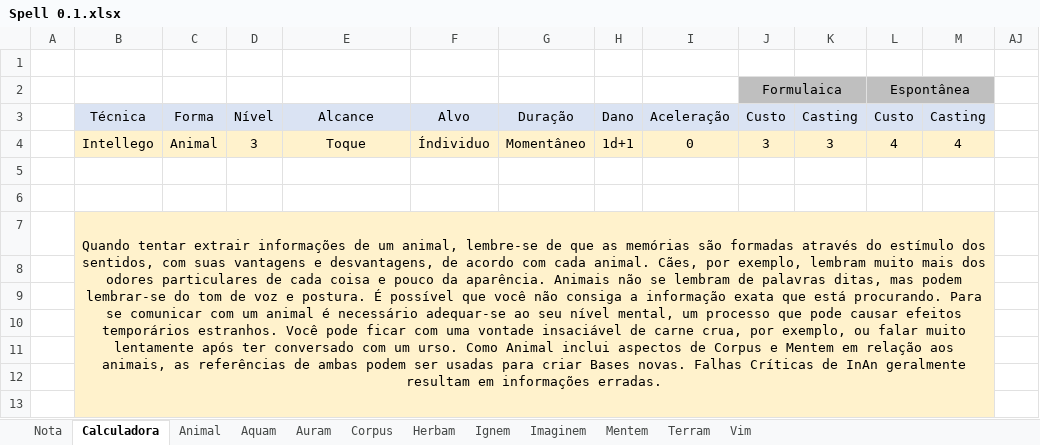
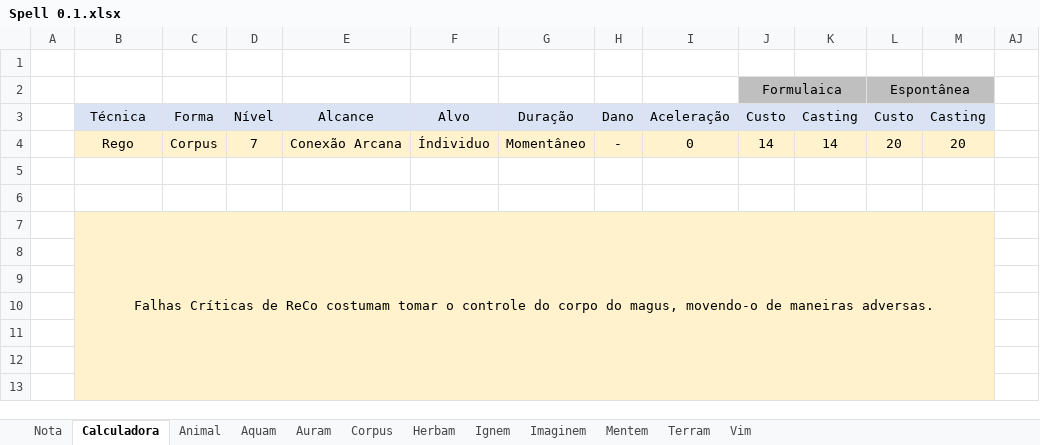
Before and after one commit to Boifuba/Ars-Magica, an Excel workbook: Tabelas/Calculadora de Magia/Spell 0.1.xlsx, sheet Calculadora, drawn as a sheet; only a part is shown; values as stored, in another font and other column widths than the file's, no borders; removed rows and columns are numbered as before the commit, all else as after; rows hold the shown columns only; the diff names each change by its address in the sheet, - before the commit and + after, or states it on an @@ line.

```diff
--- a/Tabelas/Calculadora de Magia/Spell 0.1.xlsx (sheet Calculadora)
+++ b/Tabelas/Calculadora de Magia/Spell 0.1.xlsx (sheet Calculadora)
-row 4:  | Intellego | Animal | 3 | Toque | Índividuo | Momentâneo | 1d+1 | 0 | 3 | 3 | 4 | 4
-row 5:  |  |  |  |  |  |  |  |  | 13 |  | 13
-row 6:  | 2 |  | 1.9 | 4 |  | 0 | 1 | 0
+row 4:  | Rego | Corpus | 7 | Conexão Arcana | Índividuo | Momentâneo | - | 0 | 14 | 14 | 20 | 20
+row 5:  |  |  |  |  |  |  |  |  | 65 |  | 65
+row 6:  | 5 |  | 3.1 | 16 |  | 0 | 0 | 0
-B7: Quando tentar extrair informações de um animal, lembre-se de que as memórias são formadas através do estímulo dos sentidos, com suas vantagens e desvantagens, de acordo com cada animal. Cães, por exemplo, lembram muito mais dos odores particulares de cada coisa e pouco da aparência. Animais não se lembram de palavras ditas, mas podem lembrar-se do tom de voz e postura. É possível que você não consiga a informação exata que está procurando. Para se comunicar com um animal é necessário adequar-se ao seu nível mental, um processo que pode causar efeitos temporários estranhos. Você pode ficar com uma vontade insaciável de carne crua, por exemplo, ou falar muito lentamente após ter conversado com um urso. Como Animal inclui aspectos de Corpus e Mentem em relação aos animais, as referências de ambas podem ser usadas para criar Bases novas. Falhas Críticas de InAn geralmente resultam em informações erradas.
+B7: Falhas Críticas de ReCo costumam tomar o controle do corpo do magus, movendo-o de maneiras adversas.
```
Also changed, not shown: hidden cells, 1 other file.
